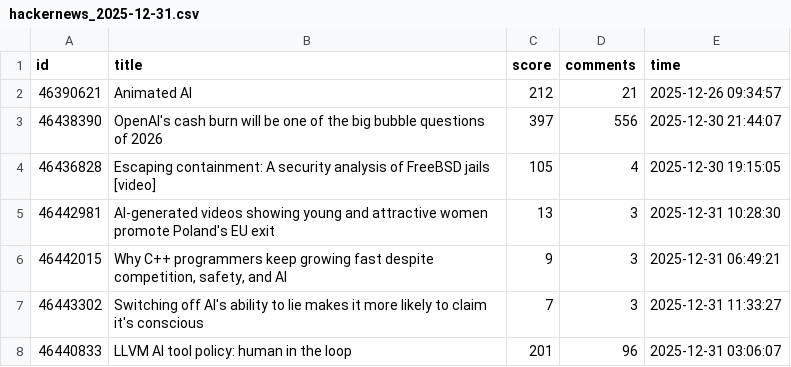
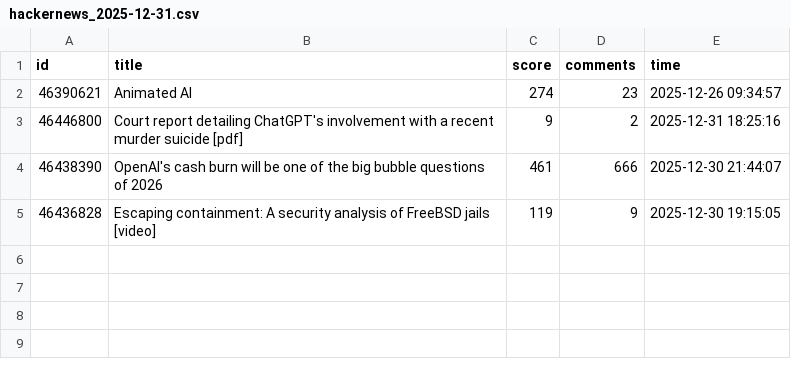
Before and after one commit to Vineeth2002/DriftMonitor, a CSV file: data/raw/hackernews_2025-12-31.csv, drawn as a sheet.

```diff
--- a/data/raw/hackernews_2025-12-31.csv
+++ b/data/raw/hackernews_2025-12-31.csv
@@ -1,8 +1,5 @@
 id,title,score,comments,time
-46390621,Animated AI,212,21,2025-12-26 09:34:57
-46438390,OpenAI's cash burn will be one of the big bubble questions of 2026,397,556,2025-12-30 21:44:07
-46436828,Escaping containment: A security analysis of FreeBSD jails [video],105,4,2025-12-30 19:15:05
-46442981,AI-generated videos showing young and attractive women promote Poland's EU exit,13,3,2025-12-31 10:28:30
-46442015,"Why C++ programmers keep growing fast despite competition, safety, and AI",9,3,2025-12-31 06:49:21
-46443302,Switching off AI's ability to lie makes it more likely to claim it's conscious,7,3,2025-12-31 11:33:27
-46440833,LLVM AI tool policy: human in the loop,201,96,2025-12-31 03:06:07
+46390621,Animated AI,274,23,2025-12-26 09:34:57
+46446800,Court report detailing ChatGPT's involvement with a recent murder suicide [pdf],9,2,2025-12-31 18:25:16
+46438390,OpenAI's cash burn will be one of the big bubble questions of 2026,461,666,2025-12-30 21:44:07
+46436828,Escaping containment: A security analysis of FreeBSD jails [video],119,9,2025-12-30 19:15:05
```
Also changed, not shown: data/evaluated/evaluated_2025-12-31.csv, data/history/daily/daily_trends.csv, 5 other files.
